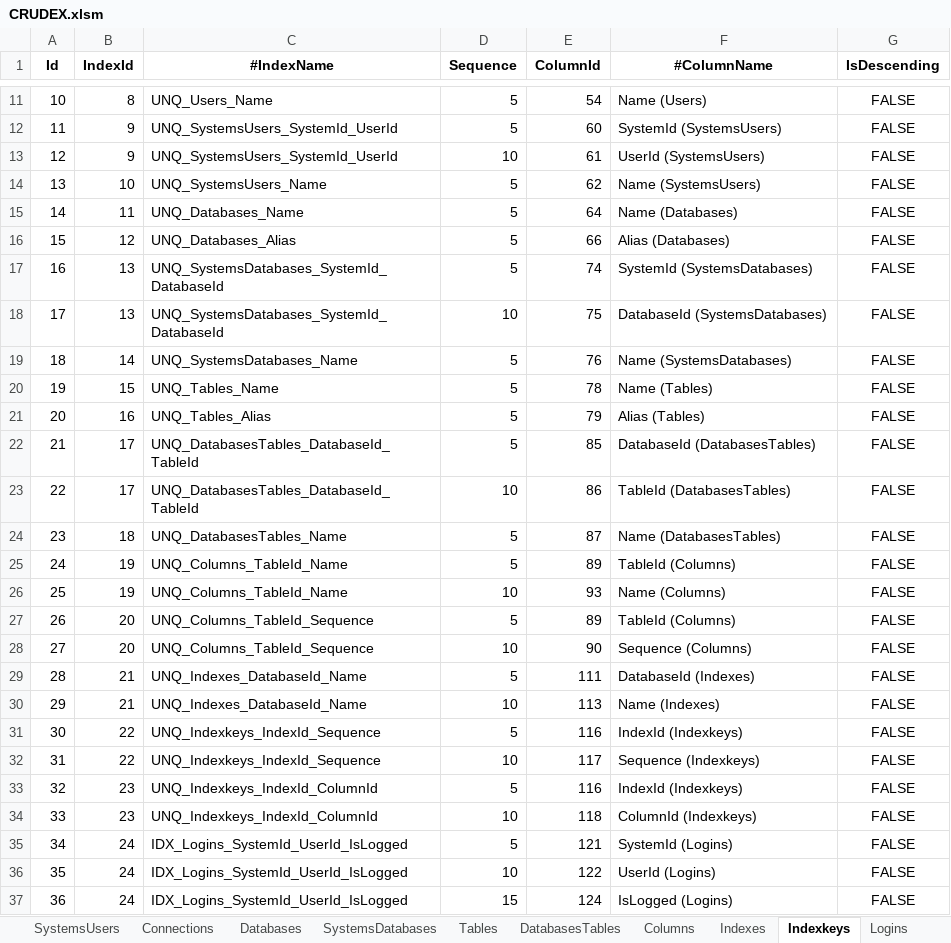
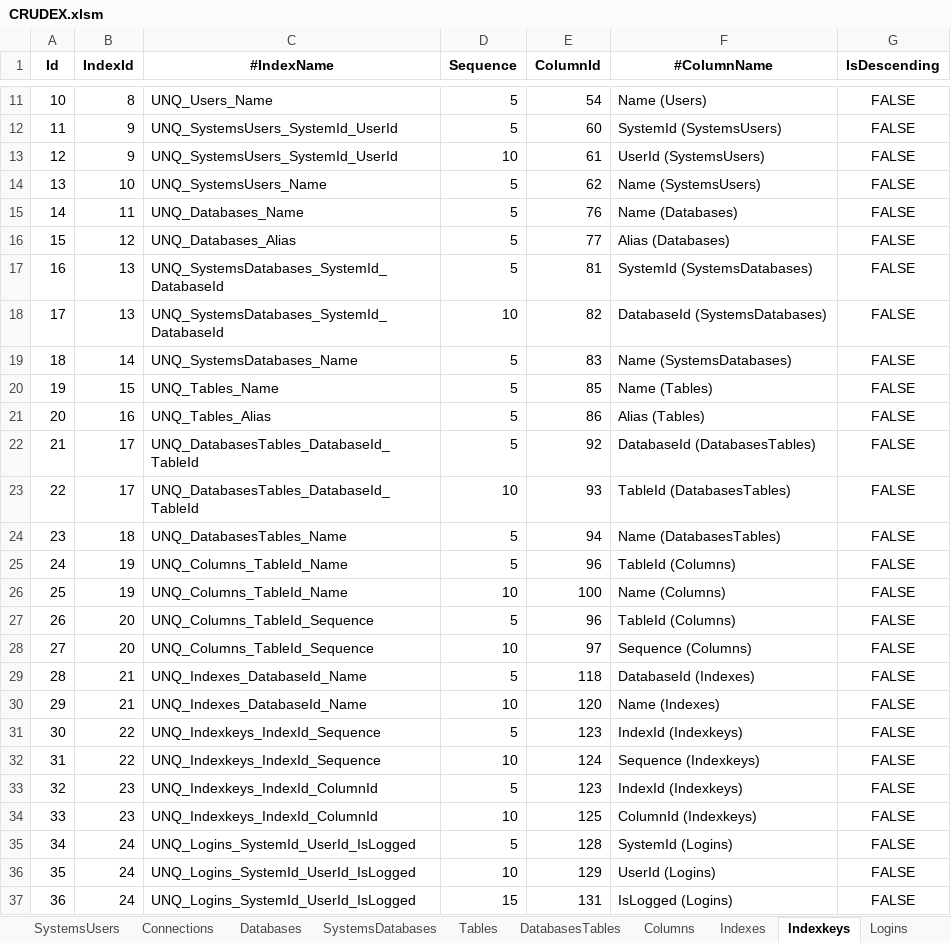
Before and after one commit to joaolabrego/CRUDEX, an Excel workbook: CRUDEX/Assets/CRUDEX.xlsm, sheet Indexkeys, drawn as a sheet; only a part is shown, gaps mark what is left out; values as stored, in another font and other column widths than the file's, no borders; the diff names each change by its address in the sheet, - before the commit and + after, or states it on an @@ line.

```diff
--- a/CRUDEX/Assets/CRUDEX.xlsm (sheet Indexkeys)
+++ b/CRUDEX/Assets/CRUDEX.xlsm (sheet Indexkeys)
-E15 (ColumnId): 64
+E15 (ColumnId): 76
-E16 (ColumnId): 66
+E16 (ColumnId): 77
-E17 (ColumnId): 74
+E17 (ColumnId): 81
-E18 (ColumnId): 75
+E18 (ColumnId): 82
-E19 (ColumnId): 76
+E19 (ColumnId): 83
-E20 (ColumnId): 78
+E20 (ColumnId): 85
-E21 (ColumnId): 79
+E21 (ColumnId): 86
-E22 (ColumnId): 85
+E22 (ColumnId): 92
-E23 (ColumnId): 86
+E23 (ColumnId): 93
-E24 (ColumnId): 87
+E24 (ColumnId): 94
-E25 (ColumnId): 89
+E25 (ColumnId): 96
-E26 (ColumnId): 93
+E26 (ColumnId): 100
-E27 (ColumnId): 89
+E27 (ColumnId): 96
-E28 (ColumnId): 90
+E28 (ColumnId): 97
-E29 (ColumnId): 111
+E29 (ColumnId): 118
-E30 (ColumnId): 113
+E30 (ColumnId): 120
-E31 (ColumnId): 116
+E31 (ColumnId): 123
-E32 (ColumnId): 117
+E32 (ColumnId): 124
-E33 (ColumnId): 116
+E33 (ColumnId): 123
-E34 (ColumnId): 118
+E34 (ColumnId): 125
-C35:C37 (#IndexName): IDX_Logins_SystemId_UserId_IsLogged
+C35:C37 (#IndexName): UNQ_Logins_SystemId_UserId_IsLogged
-E35 (ColumnId): 121
+E35 (ColumnId): 128
-E36 (ColumnId): 122
+E36 (ColumnId): 129
-E37 (ColumnId): 124
+E37 (ColumnId): 131
```
Also changed, not shown: sheet Columns, sheet DatabasesTables, sheet Indexes, sheet Connections, sheet Tables, sheet Databases, 1 more sheet, formulas that keep their value, 7 other files.
